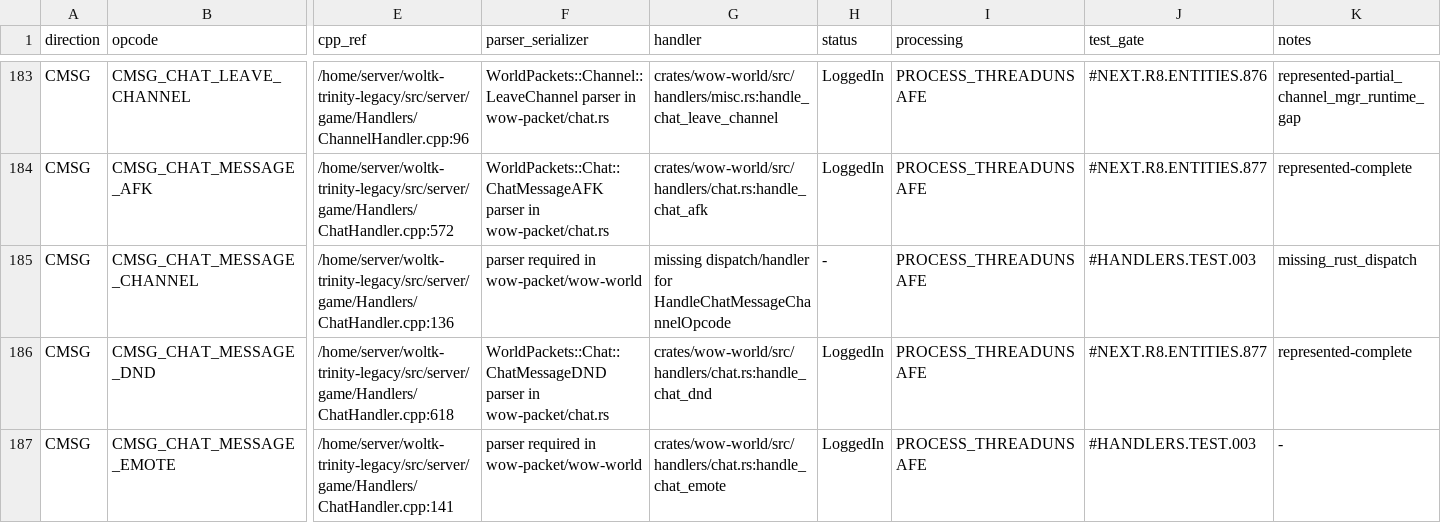
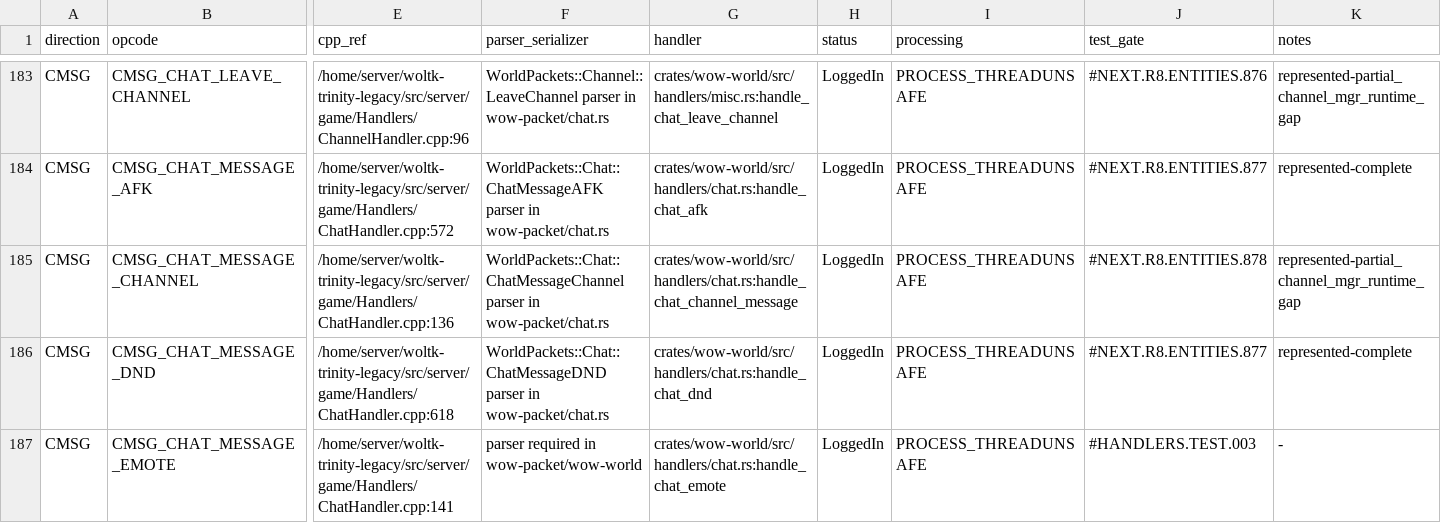
Before and after one commit to idairfguido/rustycore, a TSV file: docs/migration/inventory/r3-opcodes-registry.tsv, drawn as a sheet; only a part is shown, gaps mark what is left out; the diff names each change by its address in the sheet, - before the commit and + after, or states it on an @@ line.

```diff
--- a/docs/migration/inventory/r3-opcodes-registry.tsv
+++ b/docs/migration/inventory/r3-opcodes-registry.tsv
-F185 (parser_serializer): parser required in wow-packet/wow-world
+F185 (parser_serializer): WorldPackets::Chat::ChatMessageChannel parser in wow-packet/chat.rs
-G185 (handler): missing dispatch/handler for HandleChatMessageChannelOpcode
+G185 (handler): crates/wow-world/src/handlers/chat.rs:handle_chat_channel_message
-H185 (status): -
+H185 (status): LoggedIn
-J185 (test_gate): #HANDLERS.TEST.003
+J185 (test_gate): #NEXT.R8.ENTITIES.878
-K185 (notes): missing_rust_dispatch
+K185 (notes): represented-partial_channel_mgr_runtime_gap
```
Also changed, not shown: docs/migration/inventory/cpp-client-handlers.tsv, 8 other files.
